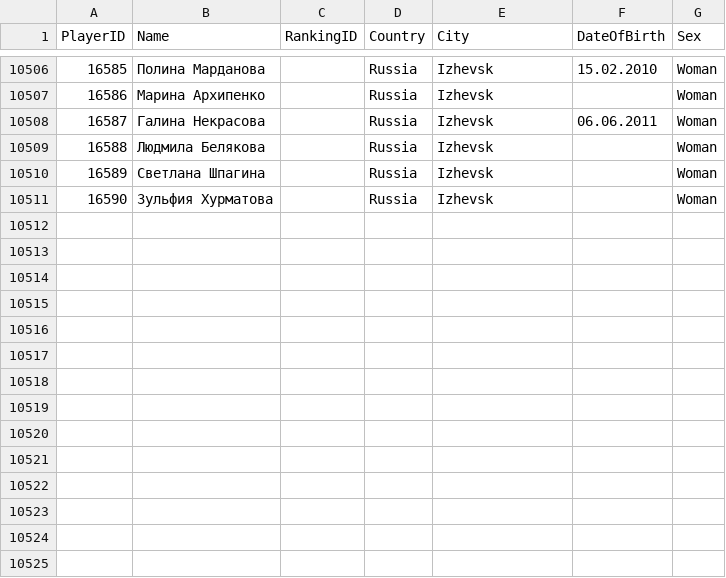
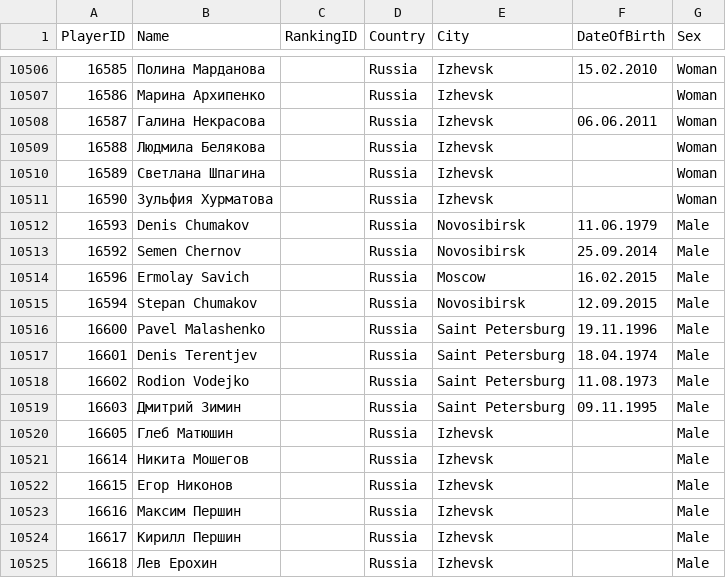
Before and after one commit to amundfylling/bordshockey.net-scraper, a CSV file: players_data.csv, drawn as a sheet; only a part is shown, gaps mark what is left out; the diff names each change by its address in the sheet, - before the commit and + after, or states it on an @@ line.

```diff
--- a/players_data.csv
+++ b/players_data.csv
+row 10512: 16593 | Denis Chumakov |  | Russia | Novosibirsk | 11.06.1979 | Male
+row 10513: 16592 | Semen Chernov |  | Russia | Novosibirsk | 25.09.2014 | Male
+row 10514: 16596 | Ermolay Savich |  | Russia | Moscow | 16.02.2015 | Male
+row 10515: 16594 | Stepan Chumakov |  | Russia | Novosibirsk | 12.09.2015 | Male
+row 10516: 16600 | Pavel Malashenko |  | Russia | Saint Petersburg | 19.11.1996 | Male
+row 10517: 16601 | Denis Terentjev |  | Russia | Saint Petersburg | 18.04.1974 | Male
+row 10518: 16602 | Rodion Vodejko |  | Russia | Saint Petersburg | 11.08.1973 | Male
+row 10519: 16603 | Дмитрий Зимин |  | Russia | Saint Petersburg | 09.11.1995 | Male
+row 10520: 16605 | Глеб Матюшин |  | Russia | Izhevsk |  | Male
+row 10521: 16614 | Никита Мошегов |  | Russia | Izhevsk |  | Male
+row 10522: 16615 | Егор Никонов |  | Russia | Izhevsk |  | Male
+row 10523: 16616 | Максим Першин |  | Russia | Izhevsk |  | Male
+row 10524: 16617 | Кирилл Першин |  | Russia | Izhevsk |  | Male
+row 10525: 16618 | Лев Ерохин |  | Russia | Izhevsk |  | Male
```
